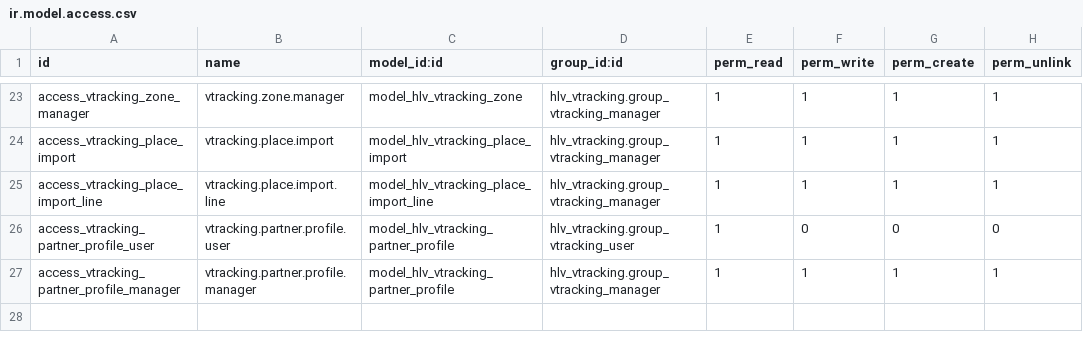
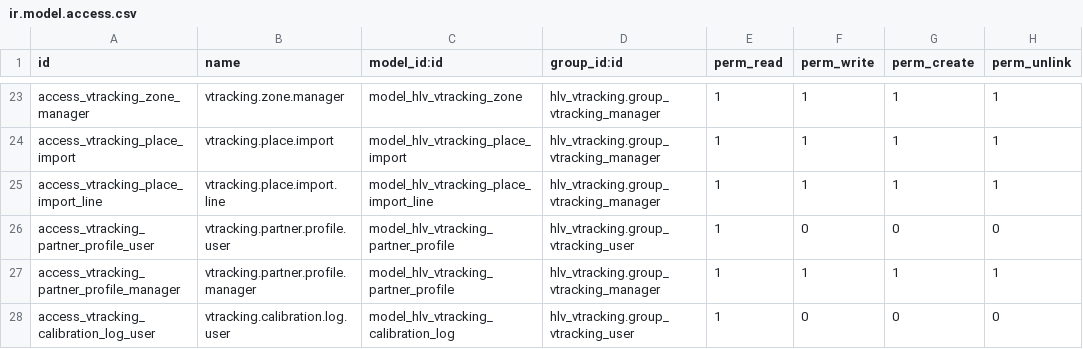
Before and after one commit to hivongseth2/HLV-odoo-crm, a CSV file: custom_addons/hlv_vtracking/security/ir.model.access.csv, drawn as a sheet; only a part is shown, gaps mark what is left out.

```diff
--- a/custom_addons/hlv_vtracking/security/ir.model.access.csv
+++ b/custom_addons/hlv_vtracking/security/ir.model.access.csv
@@ -27 +27,2 @@ access_vtracking_partner_profile_user,vtracking.partner.profile.user,model_hlv_v
 access_vtracking_partner_profile_manager,vtracking.partner.profile.manager,model_hlv_vtracking_partner_profile,hlv_vtracking.group_vtracking_manager,1,1,1,1
+access_vtracking_calibration_log_user,vtracking.calibration.log.user,model_hlv_vtracking_calibration_log,hlv_vtracking.group_vtracking_user,1,0,0,0
```
Also changed, not shown: 21 other files.
